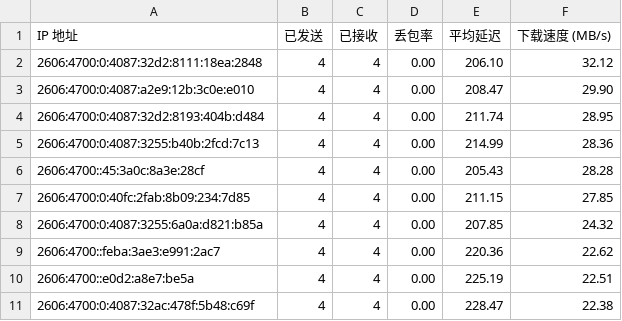
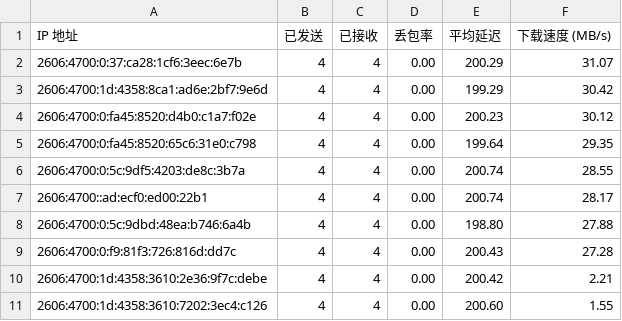
Before and after one commit to yuntinkn06/IPDB, a CSV file: BestCF/ipv6.csv, drawn as a sheet.

Commit message:
Update BestCF/ipv6.csv - 2026-04-20 17:07:16

```diff
--- a/BestCF/ipv6.csv
+++ b/BestCF/ipv6.csv
@@ -1,11 +1,11 @@
 IP 地址,已发送,已接收,丢包率,平均延迟,下载速度 (MB/s)
-2606:4700:0:4087:32d2:8111:18ea:2848,4,4,0.00,206.10,32.12
-2606:4700:0:4087:a2e9:12b:3c0e:e010,4,4,0.00,208.47,29.90
-2606:4700:0:4087:32d2:8193:404b:d484,4,4,0.00,211.74,28.95
-2606:4700:0:4087:3255:b40b:2fcd:7c13,4,4,0.00,214.99,28.36
-2606:4700::45:3a0c:8a3e:28cf,4,4,0.00,205.43,28.28
-2606:4700:0:40fc:2fab:8b09:234:7d85,4,4,0.00,211.15,27.85
-2606:4700:0:4087:3255:6a0a:d821:b85a,4,4,0.00,207.85,24.32
-2606:4700::feba:3ae3:e991:2ac7,4,4,0.00,220.36,22.62
-2606:4700::e0d2:a8e7:be5a,4,4,0.00,225.19,22.51
-2606:4700:0:4087:32ac:478f:5b48:c69f,4,4,0.00,228.47,22.38
+2606:4700:0:37:ca28:1cf6:3eec:6e7b,4,4,0.00,200.29,31.07
+2606:4700:1d:4358:8ca1:ad6e:2bf7:9e6d,4,4,0.00,199.29,30.42
+2606:4700:0:fa45:8520:d4b0:c1a7:f02e,4,4,0.00,200.23,30.12
+2606:4700:0:fa45:8520:65c6:31e0:c798,4,4,0.00,199.64,29.35
+2606:4700:0:5c:9df5:4203:de8c:3b7a,4,4,0.00,200.74,28.55
+2606:4700::ad:ecf0:ed00:22b1,4,4,0.00,200.74,28.17
+2606:4700:0:5c:9dbd:48ea:b746:6a4b,4,4,0.00,198.80,27.88
+2606:4700:0:f9:81f3:726:816d:dd7c,4,4,0.00,200.43,27.28
+2606:4700:1d:4358:3610:2e36:9f7c:debe,4,4,0.00,200.42,2.21
+2606:4700:1d:4358:3610:7202:3ec4:c126,4,4,0.00,200.60,1.55
```
